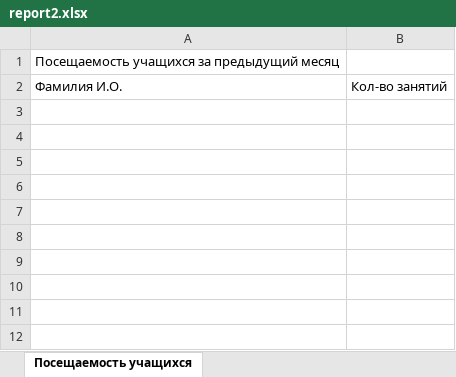
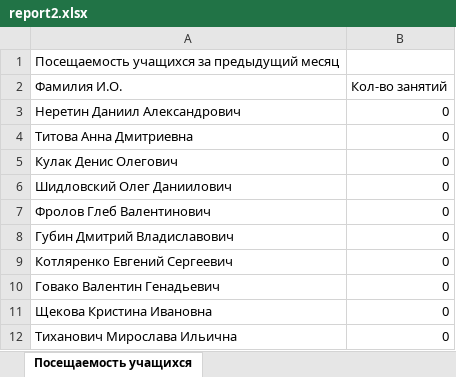
Before and after one commit to Nertti/SchoolOnMCT, an Excel workbook: admin/report2.xlsx, sheet Посещаемость учащихся, drawn as a sheet; values as stored, in another font and other column widths than the file's, no borders; the diff names each change by its address in the sheet, - before the commit and + after, or states it on an @@ line.

```diff
--- a/admin/report2.xlsx (sheet Посещаемость учащихся)
+++ b/admin/report2.xlsx (sheet Посещаемость учащихся)
+row 3: Неретин Даниил Александрович | 0
+row 4: Титова Анна Дмитриевна | 0
+row 5: Кулак Денис Олегович | 0
+row 6: Шидловский Олег Даниилович | 0
+row 7: Фролов Глеб Валентинович | 0
+row 8: Губин Дмитрий Владиславович | 0
+row 9: Котляренко Евгений Сергеевич | 0
+row 10: Говако Валентин Генадьевич | 0
+row 11: Щекова Кристина Ивановна | 0
+row 12: Тиханович Мирослава Ильична | 0
```
Also changed, not shown: admin/report.xlsx, 4 other files.
